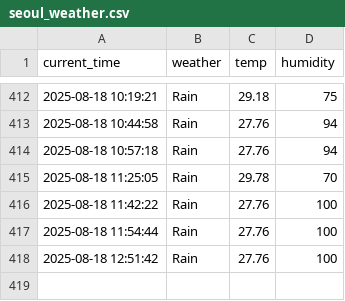
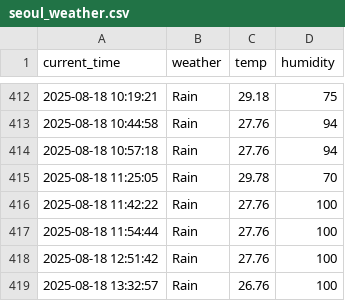
Before and after one commit to kodevsh/weather, a CSV file: seoul_weather.csv, drawn as a sheet; only a part is shown, gaps mark what is left out.

```diff
--- a/seoul_weather.csv
+++ b/seoul_weather.csv
@@ -418 +418,2 @@ current_time,weather,temp,humidity
 2025-08-18 12:51:42,Rain,27.76,100
+2025-08-18 13:32:57,Rain,26.76,100
```
